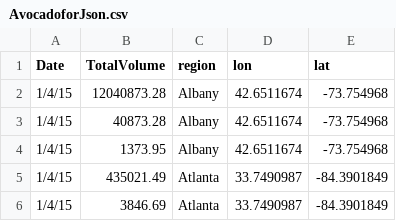
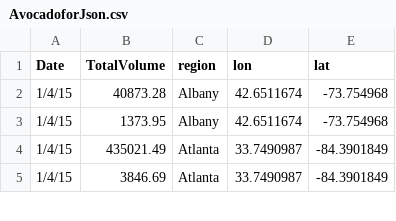
Before and after one commit to Tayolim/avocadofinal, a CSV file: AvocadoforJson.csv, drawn as a sheet; only a part is shown.

Commit message:
Update AvocadoforJson.csv

```diff
--- a/AvocadoforJson.csv
+++ b/AvocadoforJson.csv
@@ -1,3 +1,2 @@
 Date,TotalVolume,region,lon,lat
-1/4/15,12040873.28,Albany,42.6511674,-73.754968
 1/4/15,40873.28,Albany,42.6511674,-73.754968
```
